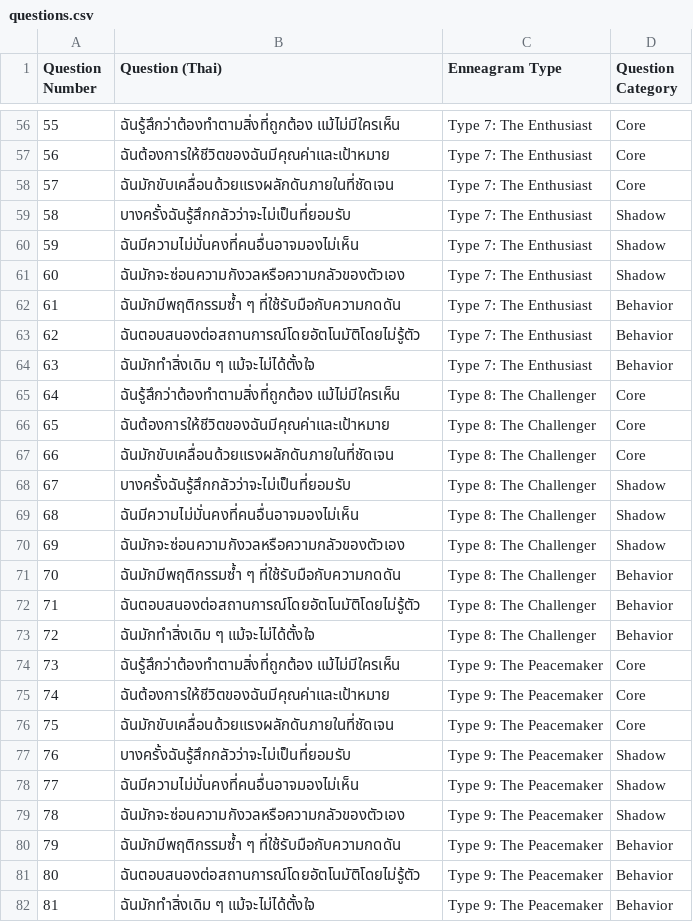
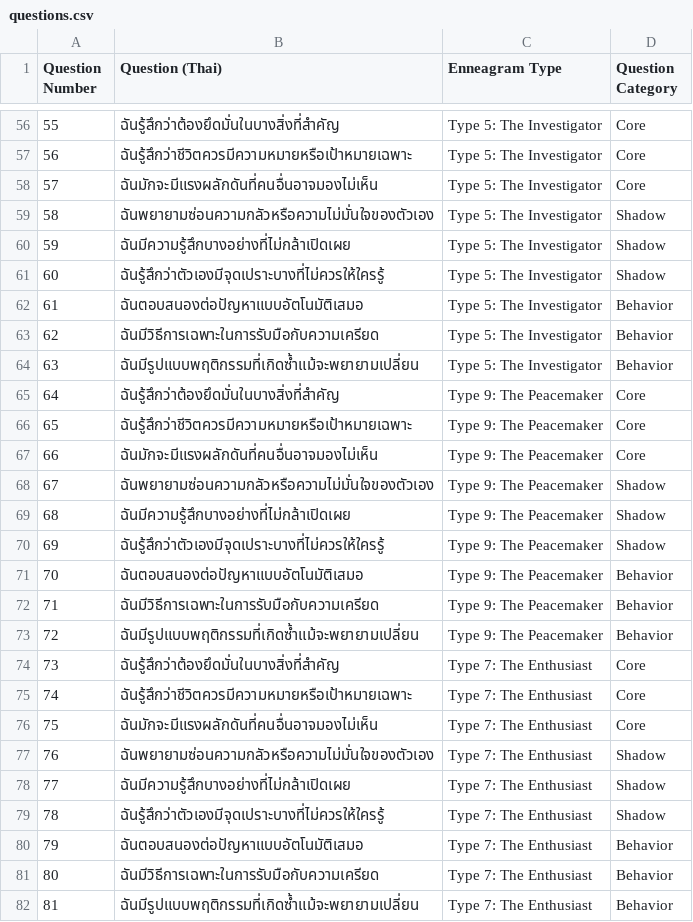
Before and after one commit to bandhitl/enneagram, a CSV file: questions.csv, drawn as a sheet; only a part is shown, gaps mark what is left out; the diff covers the shown part only.

```diff
--- a/questions.csv
+++ b/questions.csv
@@ -56,27 +56,27 @@ Question Number,Question (Thai),Enneagram Type,Question Category
-55,ฉันรู้สึกว่าต้องทำตามสิ่งที่ถูกต้อง แม้ไม่มีใครเห็น,Type 7: The Enthusiast,Core
-56,ฉันต้องการให้ชีวิตของฉันมีคุณค่าและเป้าหมาย,Type 7: The Enthusiast,Core
-57,ฉันมักขับเคลื่อนด้วยแรงผลักดันภายในที่ชัดเจน,Type 7: The Enthusiast,Core
-58,บางครั้งฉันรู้สึกกลัวว่าจะไม่เป็นที่ยอมรับ,Type 7: The Enthusiast,Shadow
-59,ฉันมีความไม่มั่นคงที่คนอื่นอาจมองไม่เห็น,Type 7: The Enthusiast,Shadow
-60,ฉันมักจะซ่อนความกังวลหรือความกลัวของตัวเอง,Type 7: The Enthusiast,Shadow
-61,ฉันมักมีพฤติกรรมซ้ำ ๆ ที่ใช้รับมือกับความกดดัน,Type 7: The Enthusiast,Behavior
-62,ฉันตอบสนองต่อสถานการณ์โดยอัตโนมัติโดยไม่รู้ตัว,Type 7: The Enthusiast,Behavior
-63,ฉันมักทำสิ่งเดิม ๆ แม้จะไม่ได้ตั้งใจ,Type 7: The Enthusiast,Behavior
-64,ฉันรู้สึกว่าต้องทำตามสิ่งที่ถูกต้อง แม้ไม่มีใครเห็น,Type 8: The Challenger,Core
-65,ฉันต้องการให้ชีวิตของฉันมีคุณค่าและเป้าหมาย,Type 8: The Challenger,Core
-66,ฉันมักขับเคลื่อนด้วยแรงผลักดันภายในที่ชัดเจน,Type 8: The Challenger,Core
-67,บางครั้งฉันรู้สึกกลัวว่าจะไม่เป็นที่ยอมรับ,Type 8: The Challenger,Shadow
-68,ฉันมีความไม่มั่นคงที่คนอื่นอาจมองไม่เห็น,Type 8: The Challenger,Shadow
-69,ฉันมักจะซ่อนความกังวลหรือความกลัวของตัวเอง,Type 8: The Challenger,Shadow
-70,ฉันมักมีพฤติกรรมซ้ำ ๆ ที่ใช้รับมือกับความกดดัน,Type 8: The Challenger,Behavior
-71,ฉันตอบสนองต่อสถานการณ์โดยอัตโนมัติโดยไม่รู้ตัว,Type 8: The Challenger,Behavior
-72,ฉันมักทำสิ่งเดิม ๆ แม้จะไม่ได้ตั้งใจ,Type 8: The Challenger,Behavior
-73,ฉันรู้สึกว่าต้องทำตามสิ่งที่ถูกต้อง แม้ไม่มีใครเห็น,Type 9: The Peacemaker,Core
-74,ฉันต้องการให้ชีวิตของฉันมีคุณค่าและเป้าหมาย,Type 9: The Peacemaker,Core
-75,ฉันมักขับเคลื่อนด้วยแรงผลักดันภายในที่ชัดเจน,Type 9: The Peacemaker,Core
-76,บางครั้งฉันรู้สึกกลัวว่าจะไม่เป็นที่ยอมรับ,Type 9: The Peacemaker,Shadow
-77,ฉันมีความไม่มั่นคงที่คนอื่นอาจมองไม่เห็น,Type 9: The Peacemaker,Shadow
-78,ฉันมักจะซ่อนความกังวลหรือความกลัวของตัวเอง,Type 9: The Peacemaker,Shadow
-79,ฉันมักมีพฤติกรรมซ้ำ ๆ ที่ใช้รับมือกับความกดดัน,Type 9: The Peacemaker,Behavior
-80,ฉันตอบสนองต่อสถานการณ์โดยอัตโนมัติโดยไม่รู้ตัว,Type 9: The Peacemaker,Behavior
-81,ฉันมักทำสิ่งเดิม ๆ แม้จะไม่ได้ตั้งใจ,Type 9: The Peacemaker,Behavior
+55,ฉันรู้สึกว่าต้องยึดมั่นในบางสิ่งที่สำคัญ,Type 5: The Investigator,Core
+56,ฉันรู้สึกว่าชีวิตควรมีความหมายหรือเป้าหมายเฉพาะ,Type 5: The Investigator,Core
+57,ฉันมักจะมีแรงผลักดันที่คนอื่นอาจมองไม่เห็น,Type 5: The Investigator,Core
+58,ฉันพยายามซ่อนความกลัวหรือความไม่มั่นใจของตัวเอง,Type 5: The Investigator,Shadow
+59,ฉันมีความรู้สึกบางอย่างที่ไม่กล้าเปิดเผย,Type 5: The Investigator,Shadow
+60,ฉันรู้สึกว่าตัวเองมีจุดเปราะบางที่ไม่ควรให้ใครรู้,Type 5: The Investigator,Shadow
+61,ฉันตอบสนองต่อปัญหาแบบอัตโนมัติเสมอ,Type 5: The Investigator,Behavior
+62,ฉันมีวิธีการเฉพาะในการรับมือกับความเครียด,Type 5: The Investigator,Behavior
+63,ฉันมีรูปแบบพฤติกรรมที่เกิดซ้ำแม้จะพยายามเปลี่ยน,Type 5: The Investigator,Behavior
+64,ฉันรู้สึกว่าต้องยึดมั่นในบางสิ่งที่สำคัญ,Type 9: The Peacemaker,Core
+65,ฉันรู้สึกว่าชีวิตควรมีความหมายหรือเป้าหมายเฉพาะ,Type 9: The Peacemaker,Core
+66,ฉันมักจะมีแรงผลักดันที่คนอื่นอาจมองไม่เห็น,Type 9: The Peacemaker,Core
+67,ฉันพยายามซ่อนความกลัวหรือความไม่มั่นใจของตัวเอง,Type 9: The Peacemaker,Shadow
+68,ฉันมีความรู้สึกบางอย่างที่ไม่กล้าเปิดเผย,Type 9: The Peacemaker,Shadow
+69,ฉันรู้สึกว่าตัวเองมีจุดเปราะบางที่ไม่ควรให้ใครรู้,Type 9: The Peacemaker,Shadow
+70,ฉันตอบสนองต่อปัญหาแบบอัตโนมัติเสมอ,Type 9: The Peacemaker,Behavior
+71,ฉันมีวิธีการเฉพาะในการรับมือกับความเครียด,Type 9: The Peacemaker,Behavior
+72,ฉันมีรูปแบบพฤติกรรมที่เกิดซ้ำแม้จะพยายามเปลี่ยน,Type 9: The Peacemaker,Behavior
+73,ฉันรู้สึกว่าต้องยึดมั่นในบางสิ่งที่สำคัญ,Type 7: The Enthusiast,Core
+74,ฉันรู้สึกว่าชีวิตควรมีความหมายหรือเป้าหมายเฉพาะ,Type 7: The Enthusiast,Core
+75,ฉันมักจะมีแรงผลักดันที่คนอื่นอาจมองไม่เห็น,Type 7: The Enthusiast,Core
+76,ฉันพยายามซ่อนความกลัวหรือความไม่มั่นใจของตัวเอง,Type 7: The Enthusiast,Shadow
+77,ฉันมีความรู้สึกบางอย่างที่ไม่กล้าเปิดเผย,Type 7: The Enthusiast,Shadow
+78,ฉันรู้สึกว่าตัวเองมีจุดเปราะบางที่ไม่ควรให้ใครรู้,Type 7: The Enthusiast,Shadow
+79,ฉันตอบสนองต่อปัญหาแบบอัตโนมัติเสมอ,Type 7: The Enthusiast,Behavior
+80,ฉันมีวิธีการเฉพาะในการรับมือกับความเครียด,Type 7: The Enthusiast,Behavior
+81,ฉันมีรูปแบบพฤติกรรมที่เกิดซ้ำแม้จะพยายามเปลี่ยน,Type 7: The Enthusiast,Behavior
```
Also changed, not shown: 99 edited cells elsewhere in this file.
